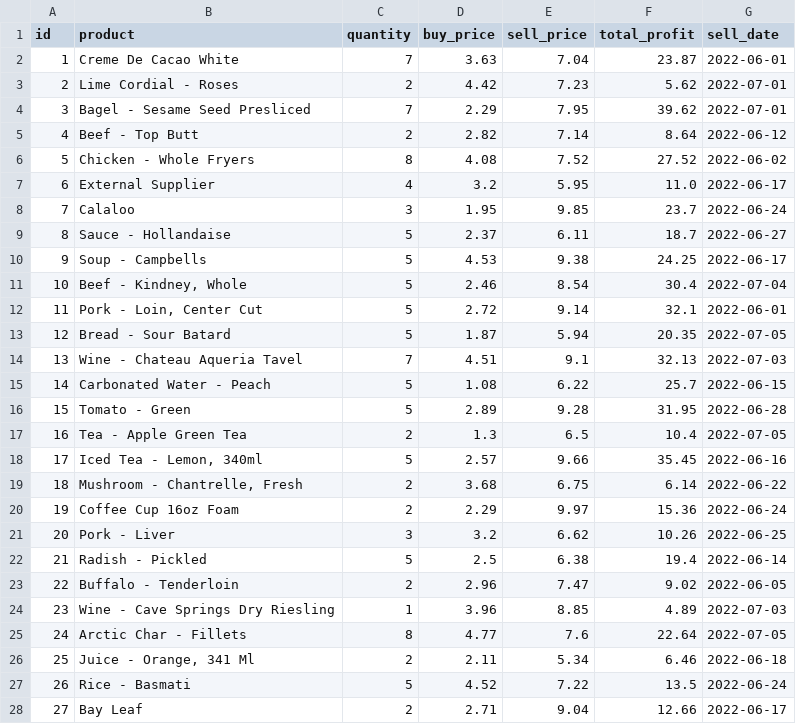
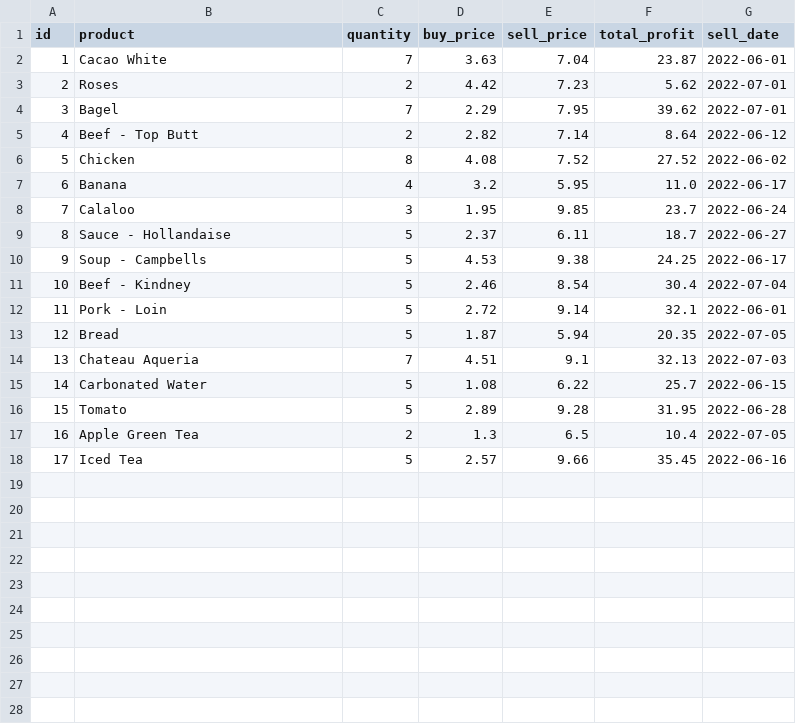
Before and after one commit to Mark-NB/superpy, a CSV file: csv-data/backup/sales.csv, drawn as a sheet; only a part is shown; the diff covers the shown part only.

```diff
--- a/csv-data/backup/sales.csv
+++ b/csv-data/backup/sales.csv
@@ -1,8 +1,8 @@
 id,product,quantity,buy_price,sell_price,total_profit,sell_date
-1,Creme De Cacao White,7,3.63,7.04,23.87,2022-06-01
-2,Lime Cordial - Roses,2,4.42,7.23,5.62,2022-07-01
-3,Bagel - Sesame Seed Presliced,7,2.29,7.95,39.62,2022-07-01
+1,Cacao White,7,3.63,7.04,23.87,2022-06-01
+2,Roses,2,4.42,7.23,5.62,2022-07-01
+3,Bagel,7,2.29,7.95,39.62,2022-07-01
 4,Beef - Top Butt,2,2.82,7.14,8.64,2022-06-12
-5,Chicken - Whole Fryers,8,4.08,7.52,27.52,2022-06-02
-6,External Supplier,4,3.2,5.95,11.0,2022-06-17
+5,Chicken,8,4.08,7.52,27.52,2022-06-02
+6,Banana,4,3.2,5.95,11.0,2022-06-17
 7,Calaloo,3,1.95,9.85,23.7,2022-06-24
@@ -10,19 +10,9 @@ id,product,quantity,buy_price,sell_price,total_profit,sell_date
 9,Soup - Campbells,5,4.53,9.38,24.25,2022-06-17
-10,"Beef - Kindney, Whole",5,2.46,8.54,30.4,2022-07-04
-11,"Pork - Loin, Center Cut",5,2.72,9.14,32.1,2022-06-01
-12,Bread - Sour Batard,5,1.87,5.94,20.35,2022-07-05
-13,Wine - Chateau Aqueria Tavel,7,4.51,9.1,32.13,2022-07-03
-14,Carbonated Water - Peach,5,1.08,6.22,25.7,2022-06-15
-15,Tomato - Green,5,2.89,9.28,31.95,2022-06-28
-16,Tea - Apple Green Tea,2,1.3,6.5,10.4,2022-07-05
-17,"Iced Tea - Lemon, 340ml",5,2.57,9.66,35.45,2022-06-16
-18,"Mushroom - Chantrelle, Fresh",2,3.68,6.75,6.14,2022-06-22
-19,Coffee Cup 16oz Foam,2,2.29,9.97,15.36,2022-06-24
-20,Pork - Liver,3,3.2,6.62,10.26,2022-06-25
-21,Radish - Pickled,5,2.5,6.38,19.4,2022-06-14
-22,Buffalo - Tenderloin,2,2.96,7.47,9.02,2022-06-05
-23,Wine - Cave Springs Dry Riesling,1,3.96,8.85,4.89,2022-07-03
-24,Arctic Char - Fillets,8,4.77,7.6,22.64,2022-07-05
-25,"Juice - Orange, 341 Ml",2,2.11,5.34,6.46,2022-06-18
-26,Rice - Basmati,5,4.52,7.22,13.5,2022-06-24
-27,Bay Leaf,2,2.71,9.04,12.66,2022-06-17
+10,Beef - Kindney,5,2.46,8.54,30.4,2022-07-04
+11,Pork - Loin,5,2.72,9.14,32.1,2022-06-01
+12,Bread,5,1.87,5.94,20.35,2022-07-05
+13,Chateau Aqueria,7,4.51,9.1,32.13,2022-07-03
+14,Carbonated Water,5,1.08,6.22,25.7,2022-06-15
+15,Tomato,5,2.89,9.28,31.95,2022-06-28
+16,Apple Green Tea,2,1.3,6.5,10.4,2022-07-05
+17,Iced Tea,5,2.57,9.66,35.45,2022-06-16
```
Also changed, not shown: 4 removed rows elsewhere in this file, csv-data/backup/inventory.csv, csv-data/loss.csv, 3 other files.
